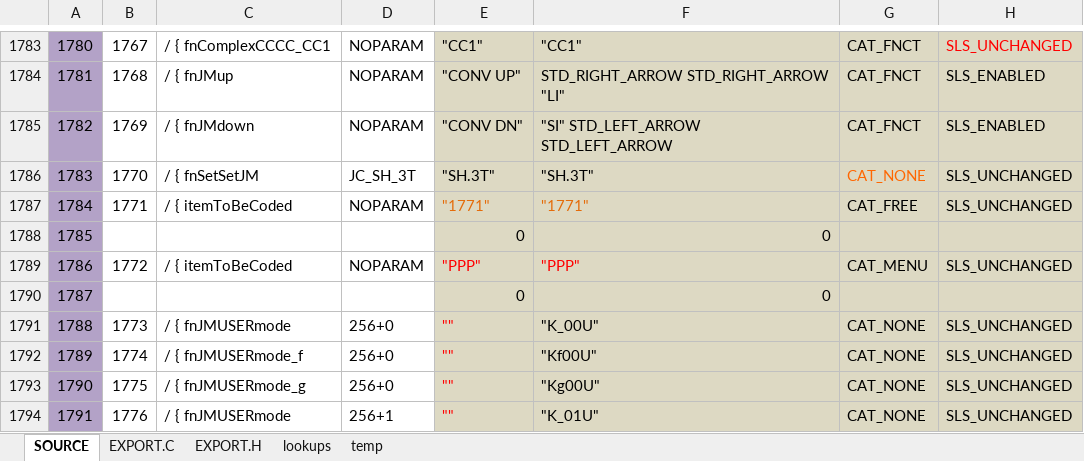
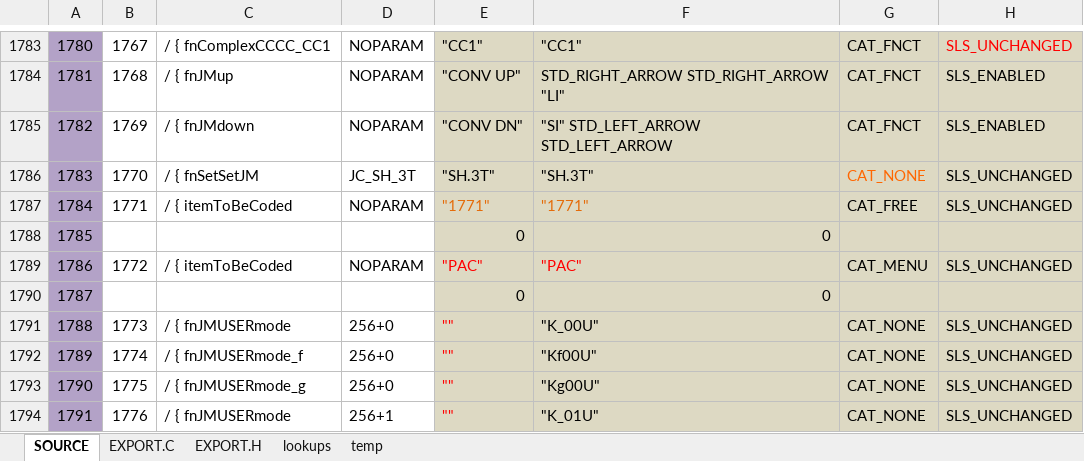
Before and after one commit to semi-simple/C43-mirror, an Excel workbook: src/items.xlsx, sheet SOURCE, drawn as a sheet; only a part is shown, gaps mark what is left out; values as stored, in another font and other column widths than the file's, no borders; conditional formats not drawn; the diff names each change by its address in the sheet, - before the commit and + after, or states it on an @@ line.

```diff
--- a/src/items.xlsx (sheet SOURCE)
+++ b/src/items.xlsx (sheet SOURCE)
-E1789: "PPP"
+E1789: "PAC"
-F1789: "PPP"
+F1789: "PAC"
```
Also changed, not shown: sheet EXPORT.C, 4 other files.
